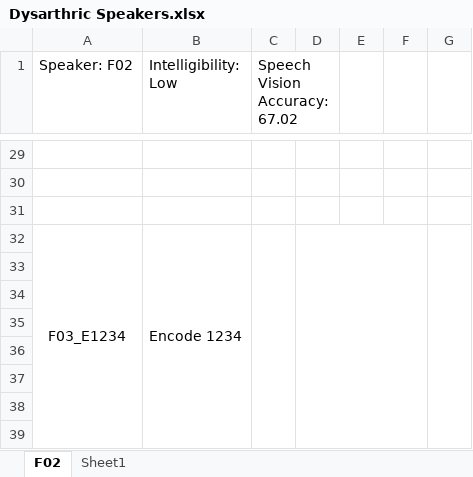
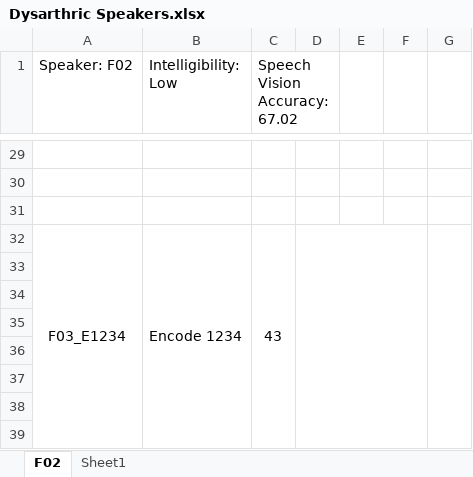
Before and after one commit to dshah1901/P4P-Transformer-ASR-for-Dysarthric-Spech, an Excel workbook: Dysarthric Speakers.xlsx, sheet F02, drawn as a sheet; only a part is shown, gaps mark what is left out; values as stored, in another font and other column widths than the file's, no borders; charts and pictures not drawn; the diff names each change by its address in the sheet, - before the commit and + after, or states it on an @@ line.

```diff
--- a/Dysarthric Speakers.xlsx (sheet F02)
+++ b/Dysarthric Speakers.xlsx (sheet F02)
-C32 (Speech Vision Accuracy: 67.02): (empty)
+C32 (Speech Vision Accuracy: 67.02): 43
```
Also changed, not shown: sheet Sheet1, charts or pictures.
